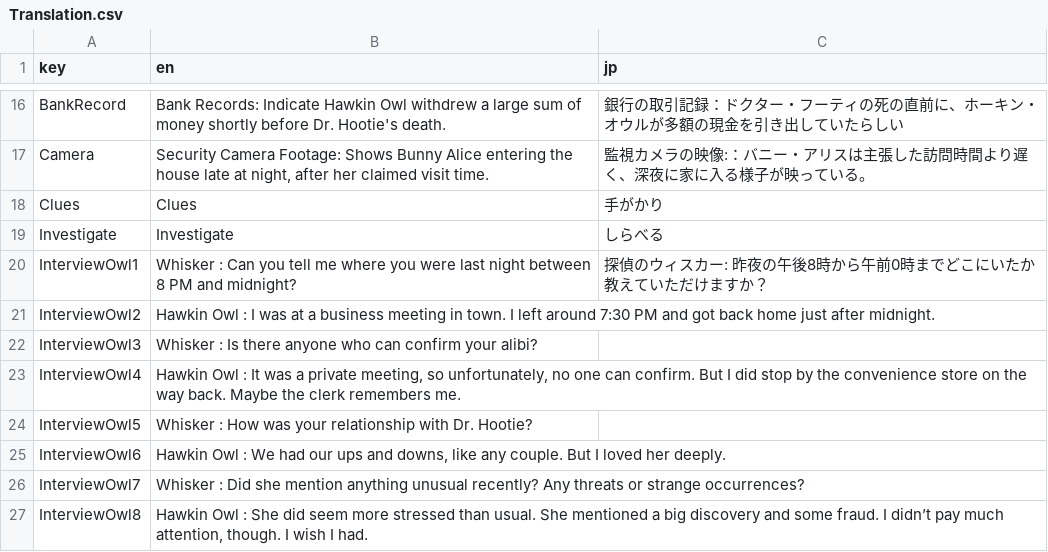
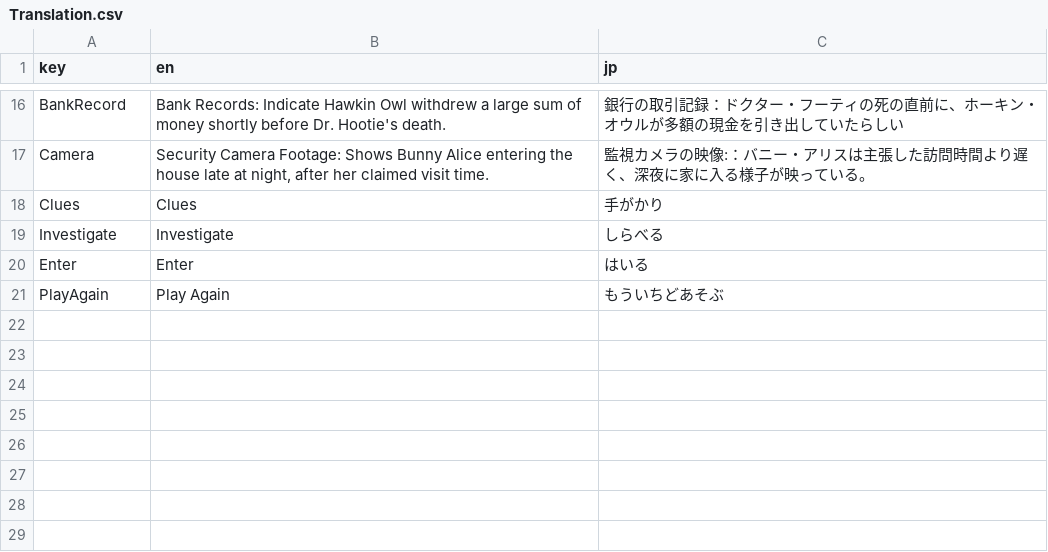
Before and after one commit to NxmNile/WhiskerTheDetective_GodotVersion, a CSV file: Translation.csv, drawn as a sheet; only a part is shown, gaps mark what is left out.

```diff
--- a/Translation.csv
+++ b/Translation.csv
@@ -19,9 +19,3 @@ Clues,Clues,手がかり
 Investigate,Investigate,しらべる
-InterviewOwl1,Whisker : Can you tell me where you were last night between 8 PM and midnight?,探偵のウィスカー: 昨夜の午後8時から午前0時までどこにいたか教えていただけますか？
-InterviewOwl2,Hawkin Owl : I was at a business meeting in town. I left around 7:30 PM and got back home just after midnight.,
-InterviewOwl3,Whisker : Is there anyone who can confirm your alibi?,
-InterviewOwl4,"Hawkin Owl : It was a private meeting, so unfortunately, no one can confirm. But I did stop by the convenience store on the way back. Maybe the clerk remembers me.",
-InterviewOwl5,Whisker : How was your relationship with Dr. Hootie?,
-InterviewOwl6,"Hawkin Owl : We had our ups and downs, like any couple. But I loved her deeply.",
-InterviewOwl7,Whisker : Did she mention anything unusual recently? Any threats or strange occurrences?,
-InterviewOwl8,"Hawkin Owl : She did seem more stressed than usual. She mentioned a big discovery and some fraud. I didn’t pay much attention, though. I wish I had.",
+Enter,Enter,はいる
+PlayAgain,Play Again,もういちどあそぶ
```
Also changed, not shown: 4 other files.
